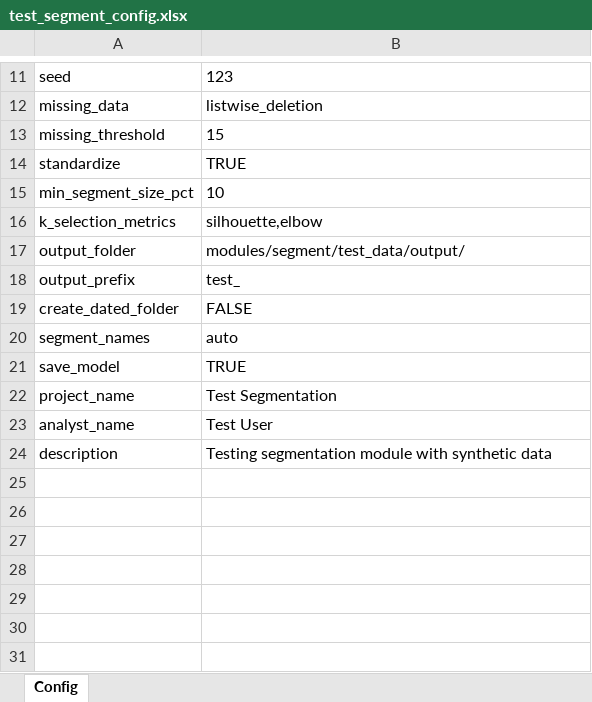
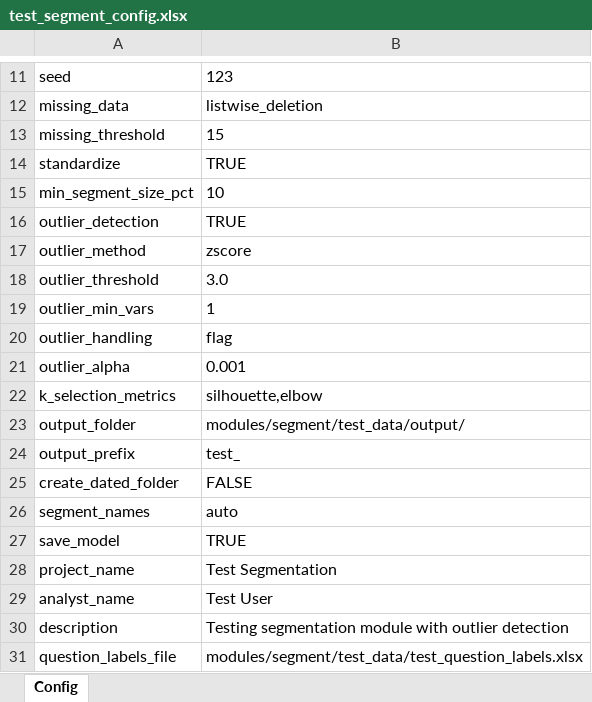
Before and after one commit to DuncanRBrett/Turas, an Excel workbook: modules/segment/test_data/test_segment_config.xlsx, sheet Config, drawn as a sheet; only a part is shown, gaps mark what is left out; values as stored, in another font and other column widths than the file's, no borders; addresses are those after the commit; the diff names each change by its address in the sheet, - before the commit and + after, or states it on an @@ line.

```diff
--- a/modules/segment/test_data/test_segment_config.xlsx (sheet Config)
+++ b/modules/segment/test_data/test_segment_config.xlsx (sheet Config)
+row 16: outlier_detection | TRUE
+row 17: outlier_method | zscore
+row 18: outlier_threshold | 3.0
+row 19: outlier_min_vars | 1
+row 20: outlier_handling | flag
+row 21: outlier_alpha | 0.001
-B30: …module with synthetic data
+B30: …module with outlier detection
+row 31: question_labels_file | modules/segment/test_data/test_question_labels.xlsx
```
Also changed, not shown: 9 other files.
